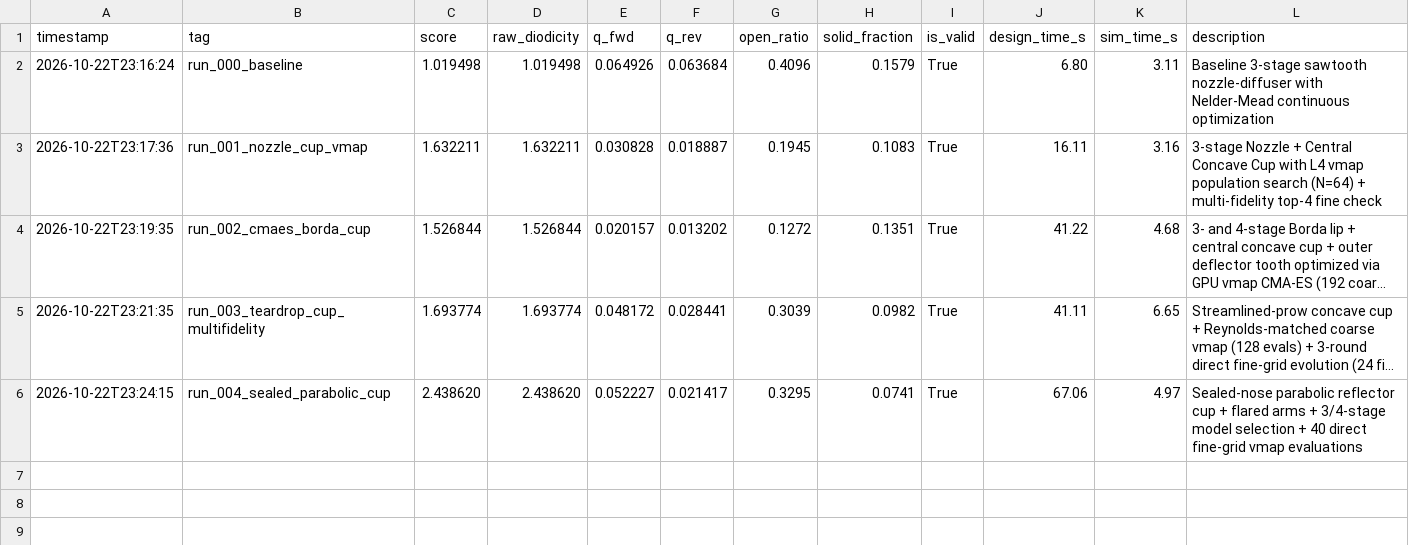
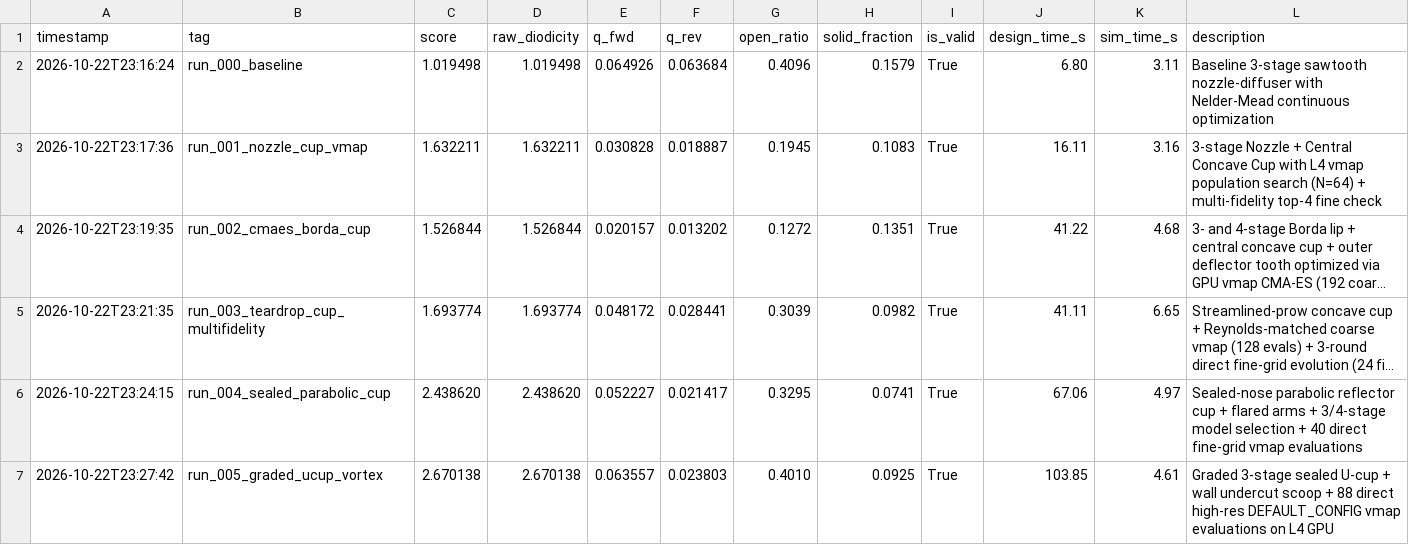
Before and after one commit to PredictiveScienceLab/fluidic-diode-autoresearch, a TSV file: results.tsv, drawn as a sheet; long unchanged cells end in ….

Commit message:
run_005_graded_ucup_vortex: score=2.6701 | Graded 3-stage sealed U-cup + undercut scoop + 88 fine-grid vmap evals

```diff
--- a/results.tsv
+++ b/results.tsv
@@ -6 +6,2 @@ timestamp	tag	score	raw_diodicity	q_fwd	q_rev	open_ratio	solid_fraction	is_valid
 2026-10-22T23:24:15	run_004_sealed_parabolic_cup	2.438620	2.438620	0.052227	0.021417	0.3295	0.0741	True	67.06	4.97	Sealed-nose parabolic reflector cup + flared arms + 3/4-stage model selection + 40 direct fine-grid vmap evaluations
+2026-10-22T23:27:42	run_005_graded_ucup_vortex	2.670138	2.670138	0.063557	0.023803	0.4010	0.0925	True	103.85	4.61	Graded 3-stage sealed U-cup + wall undercut scoop + 88 direct high-res DEFAULT_CONFIG vmap evaluations on L4 GPU
```
Also changed, not shown: 18 other files.
